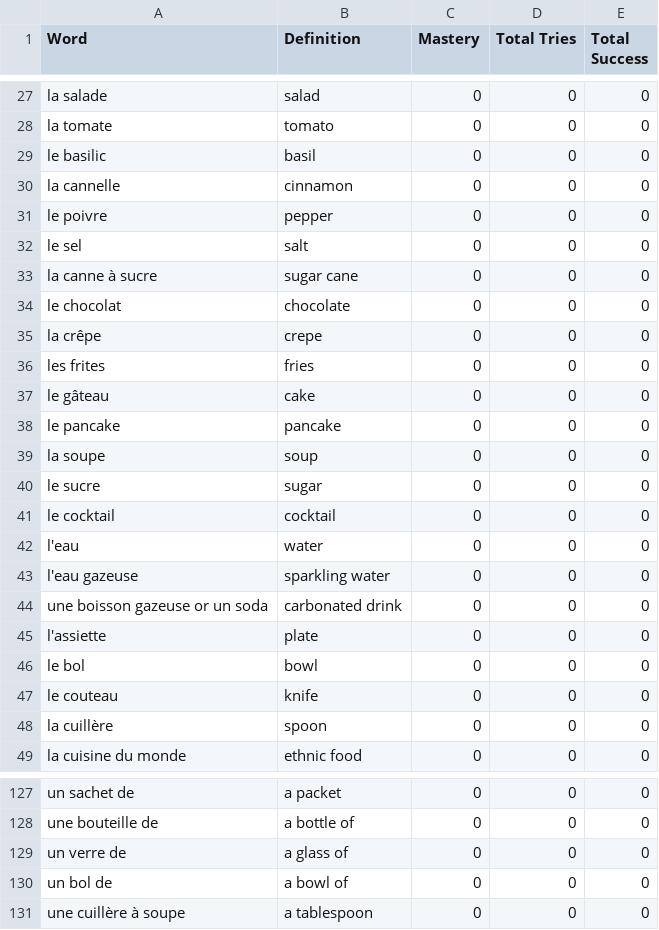
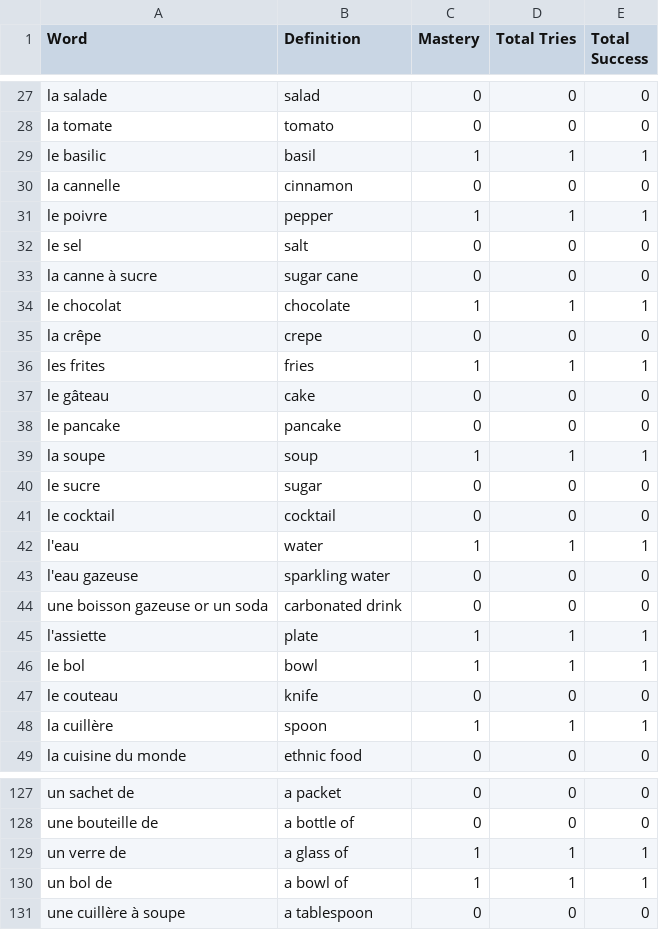
Before and after one commit to NguyenTran2002/VoKab, a CSV file: Data/Users/chenk/Chapter 8.csv, drawn as a sheet; only a part is shown, gaps mark what is left out; the diff covers the shown part only.

```diff
--- a/Data/Users/chenk/Chapter 8.csv
+++ b/Data/Users/chenk/Chapter 8.csv
@@ -28,22 +28,22 @@ la salade,salad,0,0,0
 la tomate,tomato,0,0,0
-le basilic,basil,0,0,0
+le basilic,basil,1,1,1
 la cannelle,cinnamon,0,0,0
-le poivre,pepper,0,0,0
+le poivre,pepper,1,1,1
 le sel,salt,0,0,0
 la canne à sucre,sugar cane,0,0,0
-le chocolat,chocolate,0,0,0
+le chocolat,chocolate,1,1,1
 la crêpe,crepe,0,0,0
-les frites,fries,0,0,0
+les frites,fries,1,1,1
 le gâteau,cake,0,0,0
 le pancake,pancake,0,0,0
-la soupe,soup,0,0,0
+la soupe,soup,1,1,1
 le sucre,sugar,0,0,0
 le cocktail,cocktail,0,0,0
-l'eau,water,0,0,0
+l'eau,water,1,1,1
 l'eau gazeuse,sparkling water,0,0,0
 une boisson gazeuse or un soda, carbonated drink,0,0,0
-l'assiette,plate,0,0,0
-le bol,bowl,0,0,0
+l'assiette,plate,1,1,1
+le bol,bowl,1,1,1
 le couteau,knife,0,0,0
-la cuillère,spoon,0,0,0
+la cuillère,spoon,1,1,1
 la cuisine du monde,ethnic food,0,0,0
@@ -128,4 +128,4 @@ un sachet de,a packet,0,0,0
 une bouteille de,a bottle of,0,0,0
-un verre de,a glass of,0,0,0
-un bol de,a bowl of,0,0,0
+un verre de,a glass of,1,1,1
+un bol de,a bowl of,1,1,1
 une cuillère à soupe,a tablespoon,0,0,0
```
Also changed, not shown: 26 edited cells elsewhere in this file, 27 other files.
